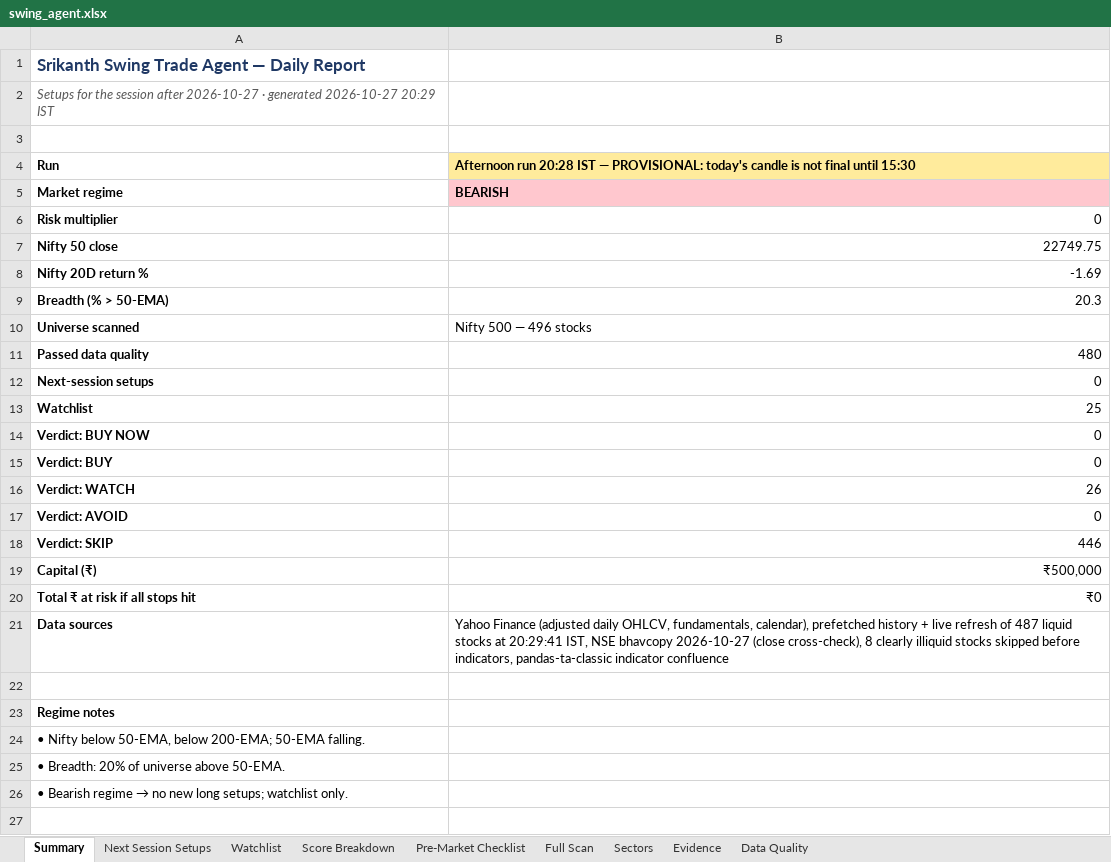
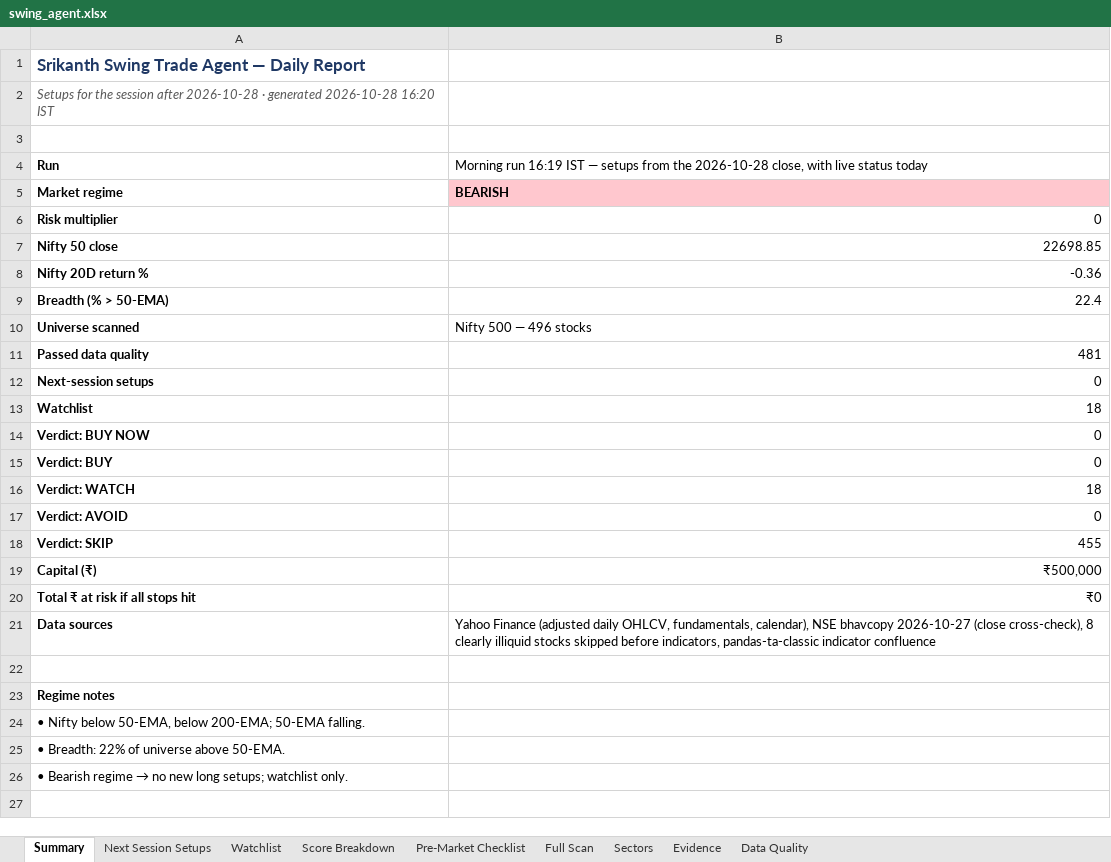
Before and after one commit to KGR1516/srikanth-swing-trade-agent-nifty500, an Excel workbook: data/output/swing_agent.xlsx, sheet Summary, drawn as a sheet; only a part is shown; values as stored, in another font and other column widths than the file's, no borders; the diff names each change by its address in the sheet, - before the commit and + after, or states it on an @@ line.

```diff
--- a/data/output/swing_agent.xlsx (sheet Summary)
+++ b/data/output/swing_agent.xlsx (sheet Summary)
-A2: …session after 2026-10-27 · generated 2026-10-27 20:29 IST
+A2: …session after 2026-10-28 · generated 2026-10-28 16:20 IST
-B4: Afternoon run 20:28 IST — PROVISIONAL: today's candle is not final until 15:30
+B4: Morning run 16:19 IST — setups from the 2026-10-28 close, with live status today
@@ B4 fill: #FFEB9C → none, bold: on → off @@
-B7: 22749.75
+B7: 22698.85
-B8: -1.69
+B8: -0.36
-B9: 20.3
+B9: 22.4
-B11: 480
+B11: 481
-B13: 25
+B13: 18
-B16: 26
+B16: 18
-B18: 446
+B18: 455
-B21: …fundamentals, calendar), prefetched history + live refresh of 487 liquid stocks at 20:29:41 IST, NSE bhavcopy…
+B21: …fundamentals, calendar), NSE bhavcopy…
-A25: • Breadth: 20% of universe above 50-EMA.
+A25: • Breadth: 22% of universe above 50-EMA.
```
Also changed, not shown: sheet Full Scan, sheet Evidence, sheet Score Breakdown, sheet Data Quality, sheet Watchlist, sheet Sectors, 4 other files.
